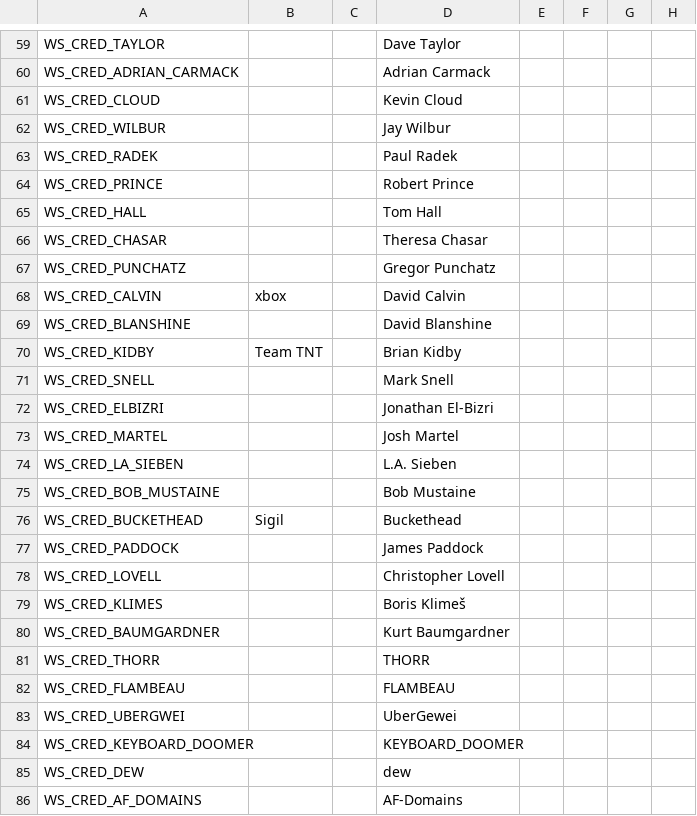
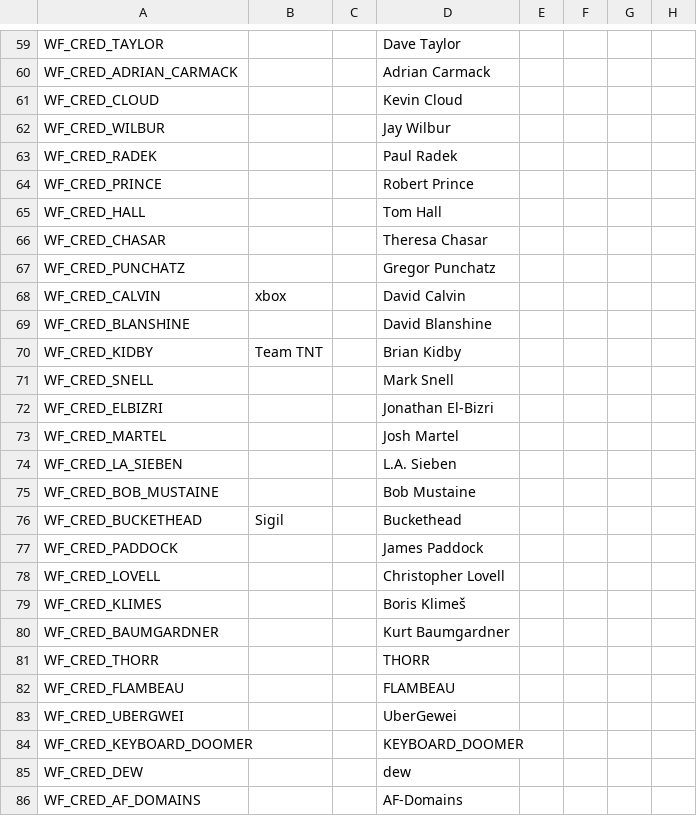
Before and after one commit to Owlet7/wadfusion, a CSV file: res/language.csv, drawn as a sheet; only a part is shown, gaps mark what is left out; the diff covers the shown part only; the diff names each change by its address in the sheet, - before the commit and + after, or states it on an @@ line.

```diff
--- a/res/language.csv
+++ b/res/language.csv
-A59: WS_CRED_TAYLOR
+A59: WF_CRED_TAYLOR
-A60: WS_CRED_ADRIAN_CARMACK
+A60: WF_CRED_ADRIAN_CARMACK
-A61: WS_CRED_CLOUD
+A61: WF_CRED_CLOUD
-A62: WS_CRED_WILBUR
+A62: WF_CRED_WILBUR
-A63: WS_CRED_RADEK
+A63: WF_CRED_RADEK
-A64: WS_CRED_PRINCE
+A64: WF_CRED_PRINCE
-A65: WS_CRED_HALL
+A65: WF_CRED_HALL
-A66: WS_CRED_CHASAR
+A66: WF_CRED_CHASAR
-A67: WS_CRED_PUNCHATZ
+A67: WF_CRED_PUNCHATZ
-A68: WS_CRED_CALVIN
+A68: WF_CRED_CALVIN
-A69: WS_CRED_BLANSHINE
+A69: WF_CRED_BLANSHINE
-A70: WS_CRED_KIDBY
+A70: WF_CRED_KIDBY
-A71: WS_CRED_SNELL
+A71: WF_CRED_SNELL
-A72: WS_CRED_ELBIZRI
+A72: WF_CRED_ELBIZRI
-A73: WS_CRED_MARTEL
+A73: WF_CRED_MARTEL
-A74: WS_CRED_LA_SIEBEN
+A74: WF_CRED_LA_SIEBEN
-A75: WS_CRED_BOB_MUSTAINE
+A75: WF_CRED_BOB_MUSTAINE
-A76: WS_CRED_BUCKETHEAD
+A76: WF_CRED_BUCKETHEAD
-A77: WS_CRED_PADDOCK
+A77: WF_CRED_PADDOCK
-A78: WS_CRED_LOVELL
+A78: WF_CRED_LOVELL
-A79: WS_CRED_KLIMES
+A79: WF_CRED_KLIMES
-A80: WS_CRED_BAUMGARDNER
+A80: WF_CRED_BAUMGARDNER
-A81: WS_CRED_THORR
+A81: WF_CRED_THORR
-A82: WS_CRED_FLAMBEAU
+A82: WF_CRED_FLAMBEAU
-A83: WS_CRED_UBERGWEI
+A83: WF_CRED_UBERGWEI
-A84: WS_CRED_KEYBOARD_DOOMER
+A84: WF_CRED_KEYBOARD_DOOMER
-A85: WS_CRED_DEW
+A85: WF_CRED_DEW
-A86: WS_CRED_AF_DOMAINS
+A86: WF_CRED_AF_DOMAINS
```
Also changed, not shown: 131 edited cells elsewhere in this file, 31 other files.
